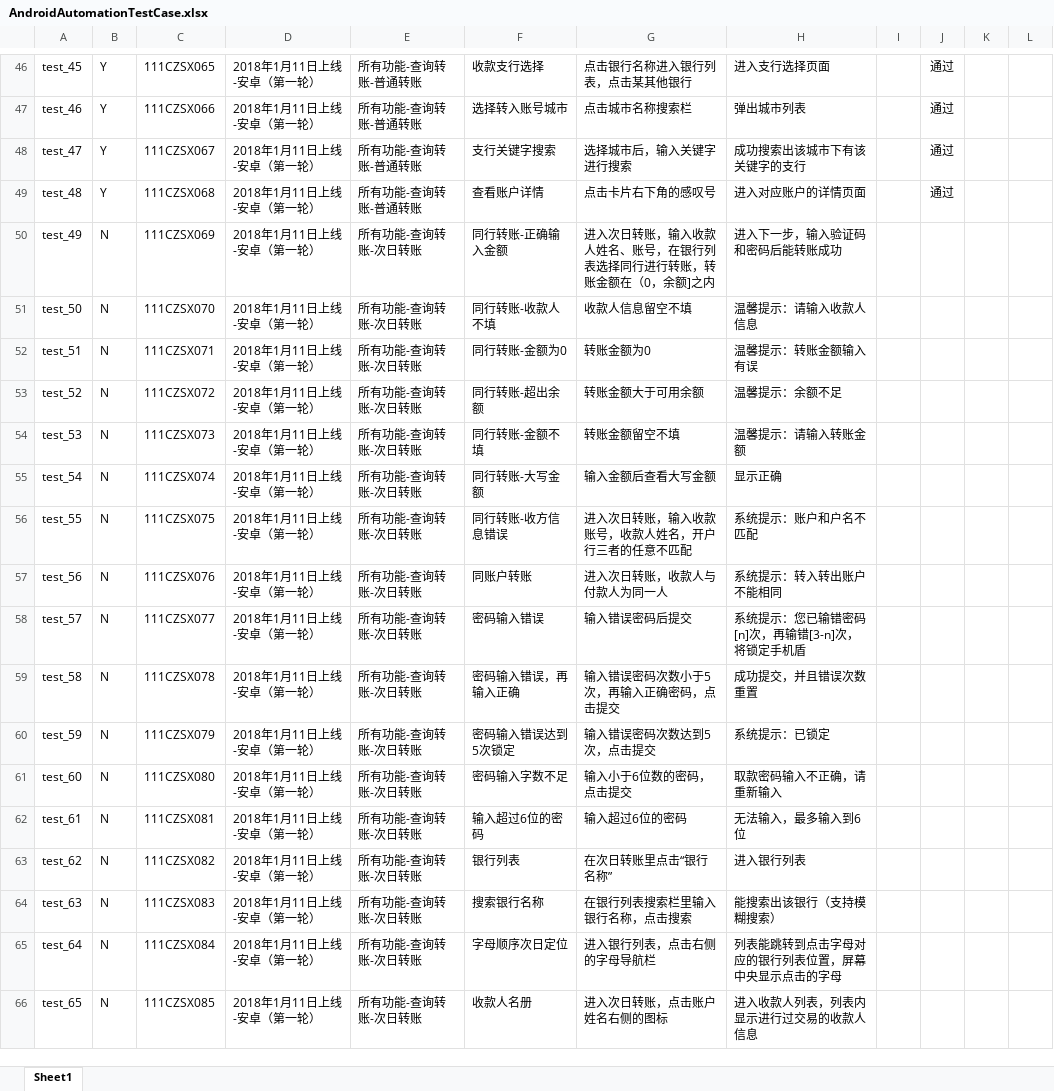
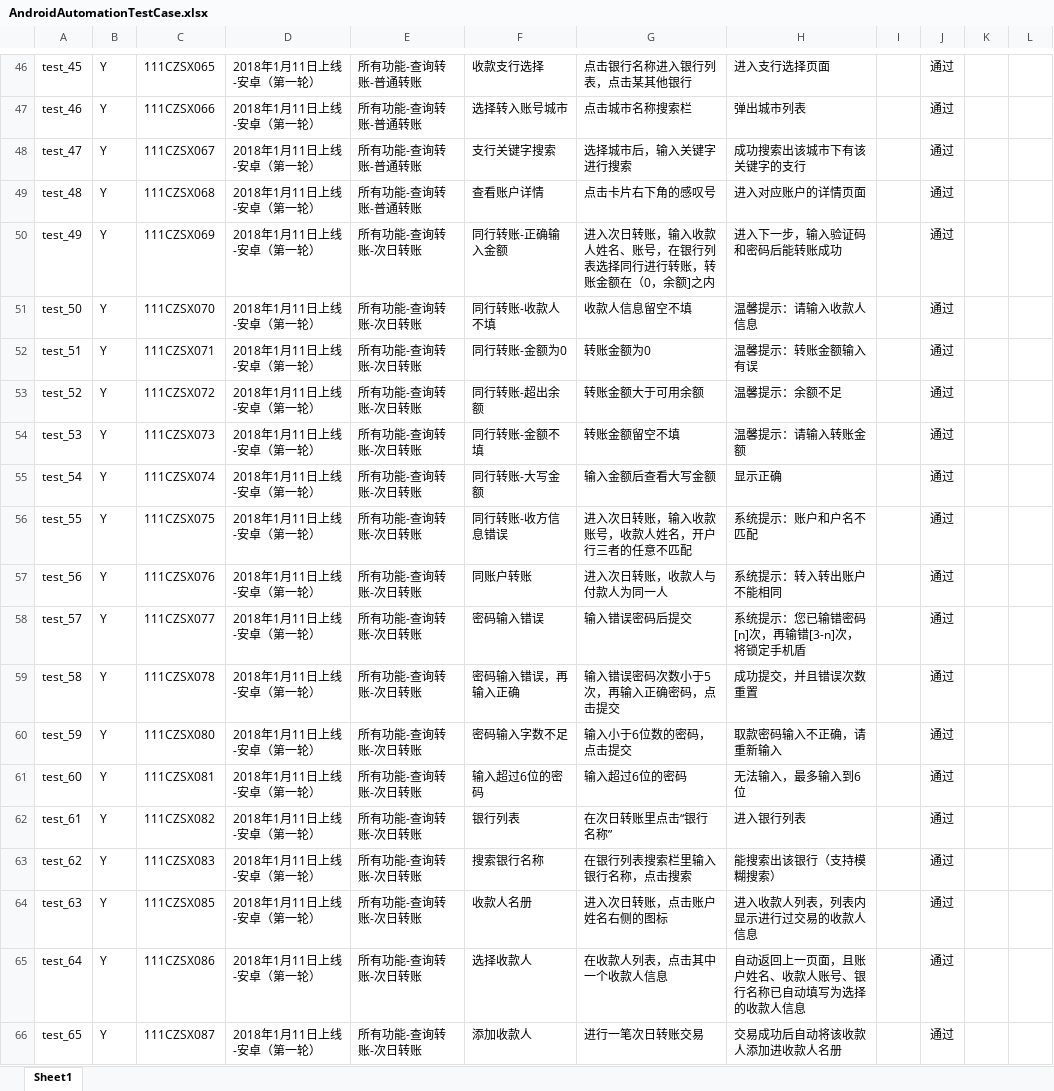
Before and after one commit to SusunZeng/AppiumProjectAndroid, an Excel workbook: config/AndroidAutomationTestCase.xlsx, sheet Sheet1, drawn as a sheet; only a part is shown, gaps mark what is left out; values as stored, in another font and other column widths than the file's, no borders; the diff covers the shown part only; the diff names each change by its address in the sheet, - before the commit and + after, or states it on an @@ line.

Commit message:
更新测试案例

```diff
--- a/config/AndroidAutomationTestCase.xlsx (sheet Sheet1)
+++ b/config/AndroidAutomationTestCase.xlsx (sheet Sheet1)
-B50:B66: N
+B50:B66: Y
-J50:J66: (empty)
+J50:J66: 通过
-C60: 111CZSX079
+C60: 111CZSX080
-F60: 密码输入错误达到5次锁定
+F60: 密码输入字数不足
-G60: 输入错误密码次数达到5次，点击提交
+G60: 输入小于6位数的密码，点击提交
-H60: 系统提示：已锁定
+H60: 取款密码输入不正确，请重新输入
-C61: 111CZSX080
+C61: 111CZSX081
-F61: 密码输入字数不足
+F61: 输入超过6位的密码
-G61: 输入小于6位数的密码，点击提交
+G61: 输入超过6位的密码
-H61: 取款密码输入不正确，请重新输入
+H61: 无法输入，最多输入到6位
-C62: 111CZSX081
+C62: 111CZSX082
-F62: 输入超过6位的密码
+F62: 银行列表
-G62: 输入超过6位的密码
+G62: 在次日转账里点击“银行名称”
-H62: 无法输入，最多输入到6位
+H62: 进入银行列表
-C63: 111CZSX082
+C63: 111CZSX083
-F63: 银行列表
+F63: 搜索银行名称
-G63: 在次日转账里点击“银行名称”
+G63: 在银行列表搜索栏里输入银行名称，点击搜索
-H63: 进入银行列表
+H63: 能搜索出该银行（支持模糊搜索）
-C64: 111CZSX083
+C64: 111CZSX085
-F64: 搜索银行名称
+F64: 收款人名册
-G64: 在银行列表搜索栏里输入银行名称，点击搜索
+G64: 进入次日转账，点击账户姓名右侧的图标
-H64: 能搜索出该银行（支持模糊搜索）
+H64: 进入收款人列表，列表内显示进行过交易的收款人信息
-C65: 111CZSX084
+C65: 111CZSX086
-F65: 字母顺序次日定位
+F65: 选择收款人
-G65: 进入银行列表，点击右侧的字母导航栏
+G65: 在收款人列表，点击其中一个收款人信息
-H65: 列表能跳转到点击字母对应的银行列表位置，屏幕中央显示点击的字母
+H65: 自动返回上一页面，且账户姓名、收款人账号、银行名称已自动填写为选择的收款人信息
-C66: 111CZSX085
+C66: 111CZSX087
-F66: 收款人名册
+F66: 添加收款人
-G66: 进入次日转账，点击账户姓名右侧的图标
+G66: 进行一笔次日转账交易
-H66: 进入收款人列表，列表内显示进行过交易的收款人信息
+H66: 交易成功后自动将该收款人添加进收款人名册
```
Also changed, not shown: 2 removed rows and 147 edited cells elsewhere in this sheet.
